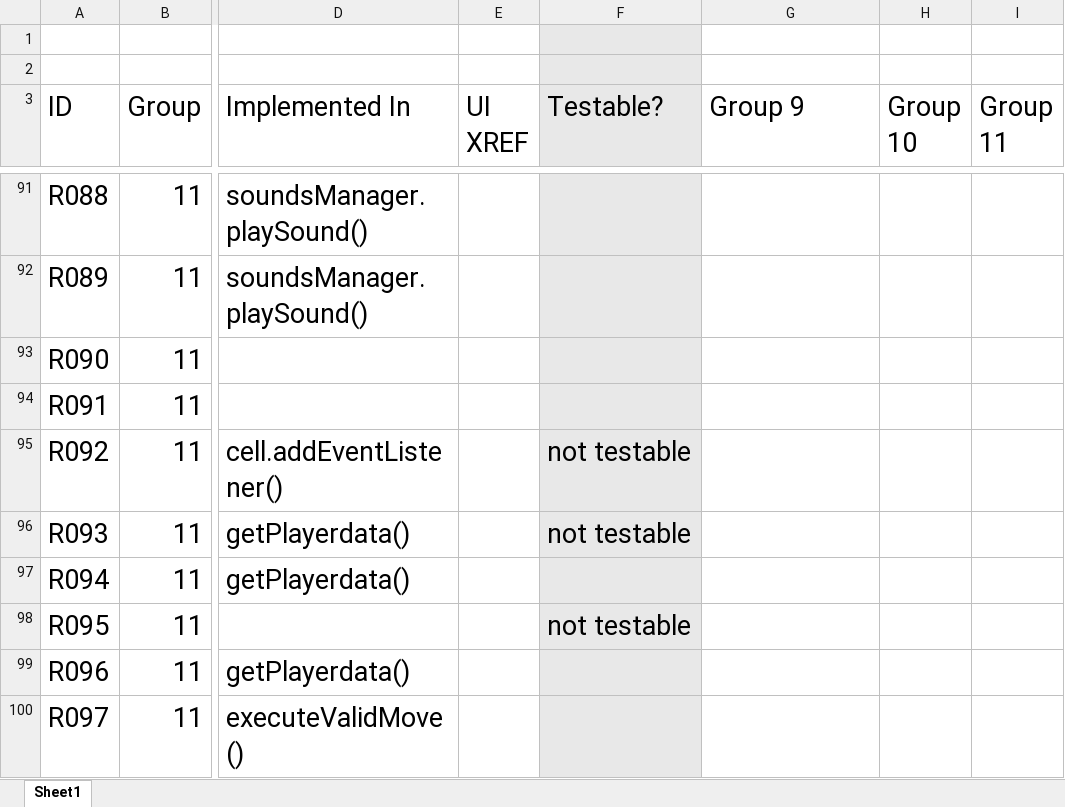
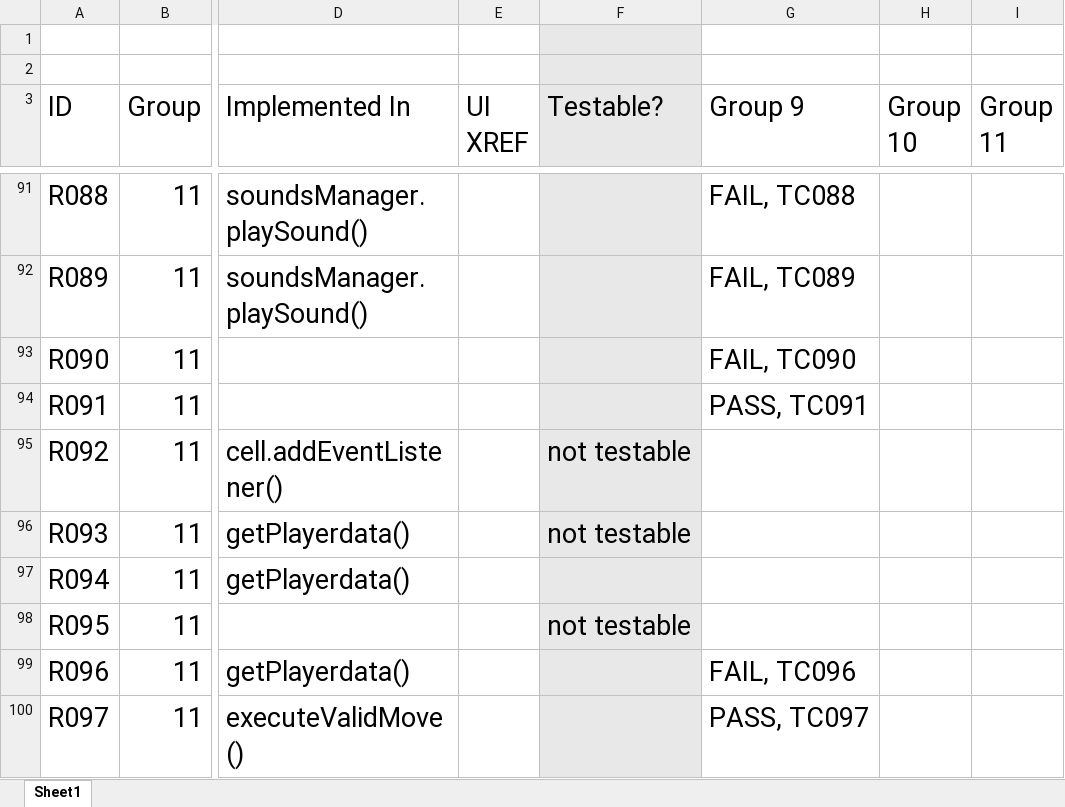
Before and after one commit to utastudents/cse3310-sp25-003, an Excel workbook: FinalRequirements.xlsx, sheet Sheet1, drawn as a sheet; only a part is shown, gaps mark what is left out; values as stored, in another font and other column widths than the file's, no borders; charts and pictures and table styles not drawn; the diff covers the shown part only; the diff names each change by its address in the sheet, - before the commit and + after, or states it on an @@ line.

Commit message:
added back all the test cases of group 9  removed by previous commits

```diff
--- a/FinalRequirements.xlsx (sheet Sheet1)
+++ b/FinalRequirements.xlsx (sheet Sheet1)
-G91 (Group 9): (empty)
+G91 (Group 9): FAIL, TC088
-G92 (Group 9): (empty)
+G92 (Group 9): FAIL, TC089
-G93 (Group 9): (empty)
+G93 (Group 9): FAIL, TC090
-G94 (Group 9): (empty)
+G94 (Group 9): PASS, TC091
-G99 (Group 9): (empty)
+G99 (Group 9): FAIL, TC096
-G100 (Group 9): (empty)
+G100 (Group 9): PASS, TC097
```
Also changed, not shown: 67 edited cells and merged cells elsewhere in this sheet, formulas that keep their value, charts or pictures.
